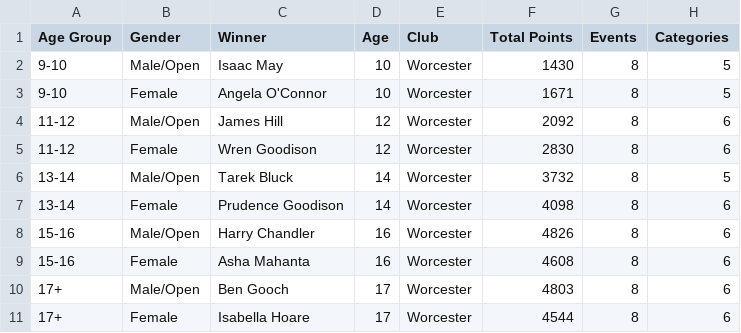
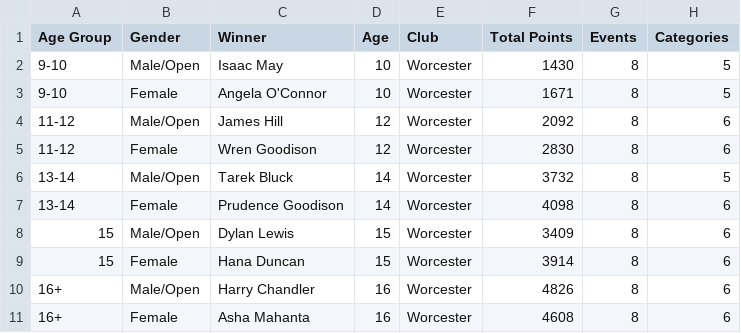
Before and after one commit to beckyoconnor/worcester-swim-club-championships, a CSV file: WSC_Club_Champs_2024/championship_results/championship_age_group_winners.csv, drawn as a sheet.

```diff
--- a/WSC_Club_Champs_2024/championship_results/championship_age_group_winners.csv
+++ b/WSC_Club_Champs_2024/championship_results/championship_age_group_winners.csv
@@ -7,5 +7,5 @@ Age Group,Gender,Winner,Age,Club,Total Points,Events,Categories
 13-14,Female,Prudence Goodison,14,Worcester,4098,8,6
-15-16,Male/Open,Harry Chandler,16,Worcester,4826,8,6
-15-16,Female,Asha Mahanta,16,Worcester,4608,8,6
-17+,Male/Open,Ben Gooch,17,Worcester,4803,8,6
-17+,Female,Isabella Hoare,17,Worcester,4544,8,6
+15,Male/Open,Dylan Lewis,15,Worcester,3409,8,6
+15,Female,Hana Duncan,15,Worcester,3914,8,6
+16+,Male/Open,Harry Chandler,16,Worcester,4826,8,6
+16+,Female,Asha Mahanta,16,Worcester,4608,8,6
```
Also changed, not shown: WSC_Club_Champs_2024/championship_results/championship_scoreboard_boys.csv, WSC_Club_Champs_2024/championship_results/championship_scoreboard_girls.csv, 1 other file.
